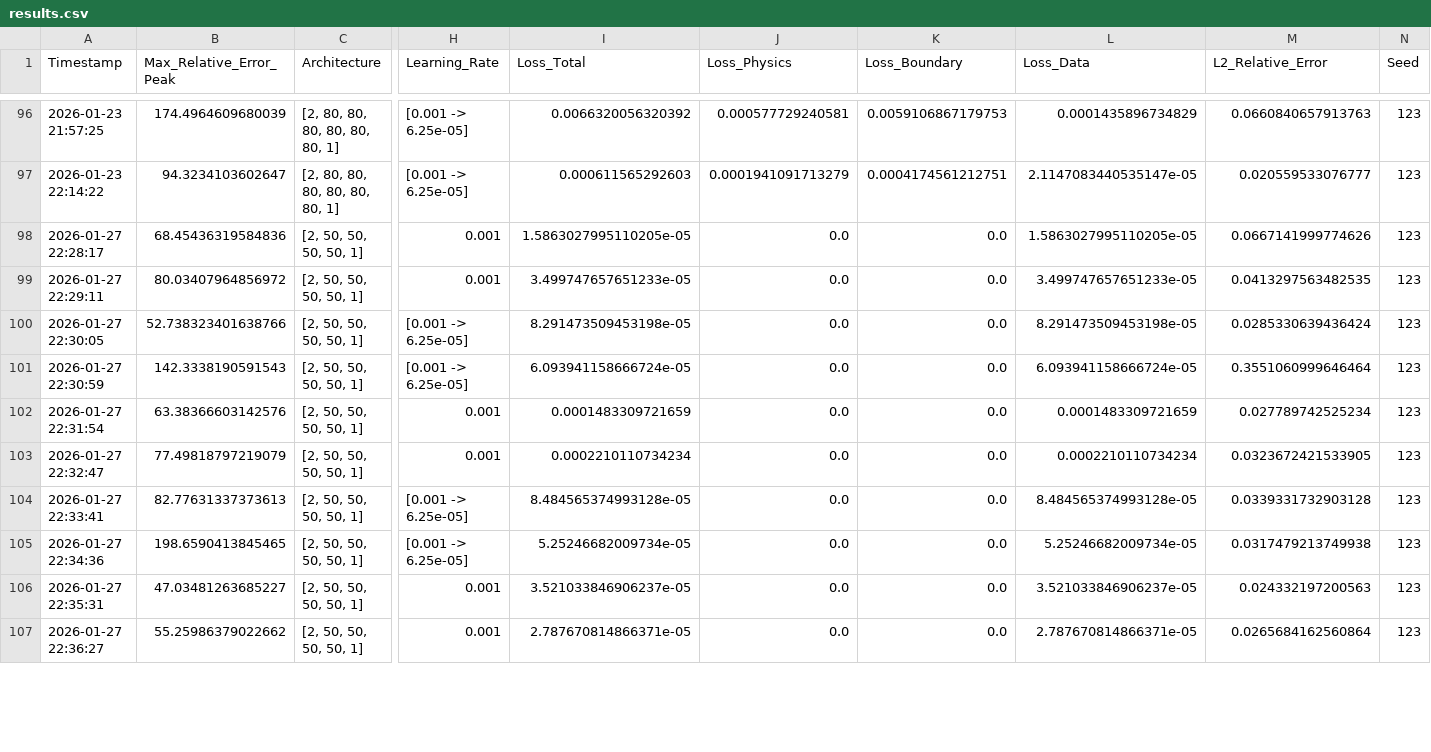
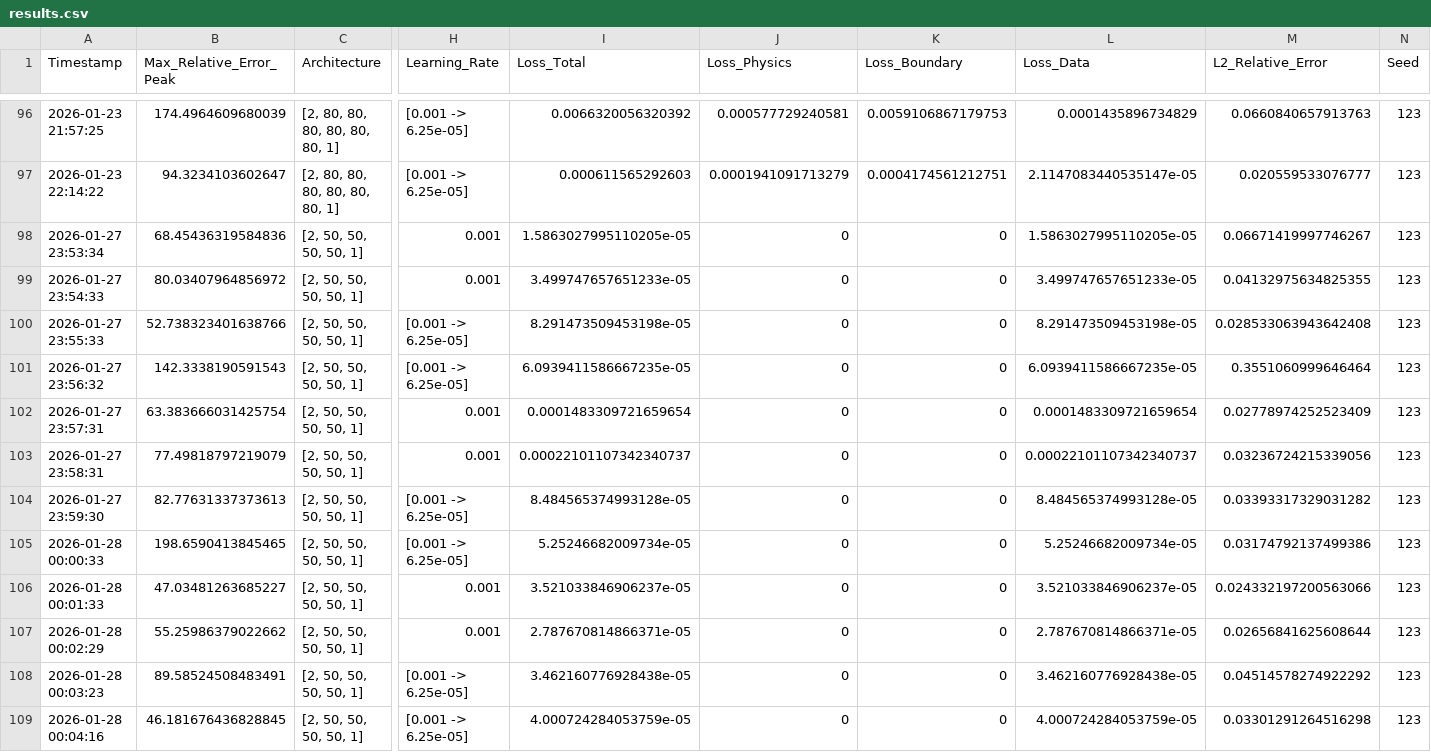
Before and after one commit to Eaglw/PINN-tesi, a CSV file: Heat2D/results.csv, drawn as a sheet; only a part is shown, gaps mark what is left out; rows hold the shown columns only; the diff covers the shown part only; the diff names each change by its address in the sheet, - before the commit and + after, or states it on an @@ line.

```diff
--- a/Heat2D/results.csv
+++ b/Heat2D/results.csv
-A98 (Timestamp): 2026-01-27 22:28:17
+A98 (Timestamp): 2026-01-27 23:53:34
-J98:J107 (Loss_Physics): 0.0
+J98:J107 (Loss_Physics): 0
-K98:K107 (Loss_Boundary): 0.0
+K98:K107 (Loss_Boundary): 0
-M98 (L2_Relative_Error): 0.0667141999774626
+M98 (L2_Relative_Error): 0.06671419997746267
-A99 (Timestamp): 2026-01-27 22:29:11
+A99 (Timestamp): 2026-01-27 23:54:33
-M99 (L2_Relative_Error): 0.0413297563482535
+M99 (L2_Relative_Error): 0.04132975634825355
-A100 (Timestamp): 2026-01-27 22:30:05
+A100 (Timestamp): 2026-01-27 23:55:33
-M100 (L2_Relative_Error): 0.0285330639436424
+M100 (L2_Relative_Error): 0.028533063943642408
-A101 (Timestamp): 2026-01-27 22:30:59
+A101 (Timestamp): 2026-01-27 23:56:32
-I101 (Loss_Total): 6.093941158666724e-05
+I101 (Loss_Total): 6.0939411586667235e-05
-L101 (Loss_Data): 6.093941158666724e-05
+L101 (Loss_Data): 6.0939411586667235e-05
-A102 (Timestamp): 2026-01-27 22:31:54
+A102 (Timestamp): 2026-01-27 23:57:31
-B102 (Max_Relative_Error_Peak): 63.38366603142576
+B102 (Max_Relative_Error_Peak): 63.383666031425754
-I102 (Loss_Total): 0.0001483309721659
+I102 (Loss_Total): 0.0001483309721659654
-L102 (Loss_Data): 0.0001483309721659
+L102 (Loss_Data): 0.0001483309721659654
-M102 (L2_Relative_Error): 0.027789742525234
+M102 (L2_Relative_Error): 0.02778974252523409
-A103 (Timestamp): 2026-01-27 22:32:47
+A103 (Timestamp): 2026-01-27 23:58:31
-I103 (Loss_Total): 0.0002210110734234
+I103 (Loss_Total): 0.00022101107342340737
-L103 (Loss_Data): 0.0002210110734234
+L103 (Loss_Data): 0.00022101107342340737
-M103 (L2_Relative_Error): 0.0323672421533905
+M103 (L2_Relative_Error): 0.03236724215339056
-A104 (Timestamp): 2026-01-27 22:33:41
+A104 (Timestamp): 2026-01-27 23:59:30
-M104 (L2_Relative_Error): 0.0339331732903128
+M104 (L2_Relative_Error): 0.03393317329031282
-A105 (Timestamp): 2026-01-27 22:34:36
+A105 (Timestamp): 2026-01-28 00:00:33
-M105 (L2_Relative_Error): 0.0317479213749938
+M105 (L2_Relative_Error): 0.03174792137499386
-A106 (Timestamp): 2026-01-27 22:35:31
+A106 (Timestamp): 2026-01-28 00:01:33
-M106 (L2_Relative_Error): 0.024332197200563
+M106 (L2_Relative_Error): 0.024332197200563066
-A107 (Timestamp): 2026-01-27 22:36:27
+A107 (Timestamp): 2026-01-28 00:02:29
-M107 (L2_Relative_Error): 0.0265684162560864
+M107 (L2_Relative_Error): 0.02656841625608644
+row 108: 2026-01-28 00:03:23 | 89.58524508483491 | [2, 50, 50, 50, 50, 1] | [0.001 -> 6.25e-05] | 3.462160776928438e-05 | 0 | 0 | 3.462160776928438e-05 | 0.04514578274922292 | 123
+row 109: 2026-01-28 00:04:16 | 46.181676436828845 | [2, 50, 50, 50, 50, 1] | [0.001 -> 6.25e-05] | 4.000724284053759e-05 | 0 | 0 | 4.000724284053759e-05 | 0.03301291264516298 | 123
```
Also changed, not shown: 1 added row and 84 edited cells elsewhere in this file, 8 other files.
